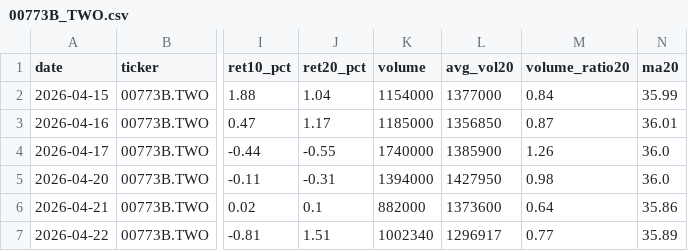
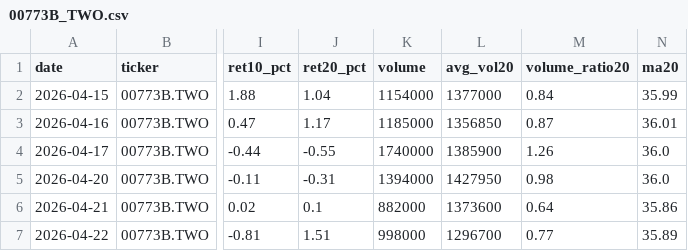
Before and after one commit to tokuzfunpi/stock-watch, a CSV file: theme_watchlist_daily/logs/00773B_TWO.csv, drawn as a sheet; only a part is shown, gaps mark what is left out; the diff names each change by its address in the sheet, - before the commit and + after, or states it on an @@ line.

```diff
--- a/theme_watchlist_daily/logs/00773B_TWO.csv
+++ b/theme_watchlist_daily/logs/00773B_TWO.csv
-K7 (volume): 1002340
+K7 (volume): 998000
-L7 (avg_vol20): 1296917
+L7 (avg_vol20): 1296700
```
Also changed, not shown: theme_watchlist_daily/alert_tracking.csv, theme_watchlist_daily/logs/0050_TW.csv, 51 other files.
